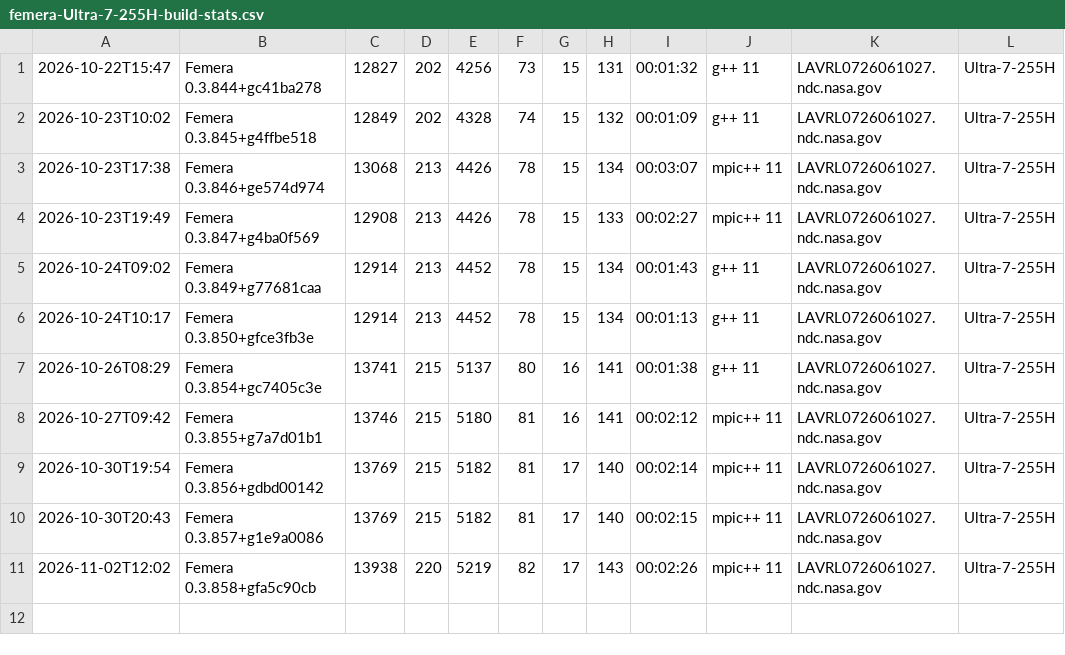
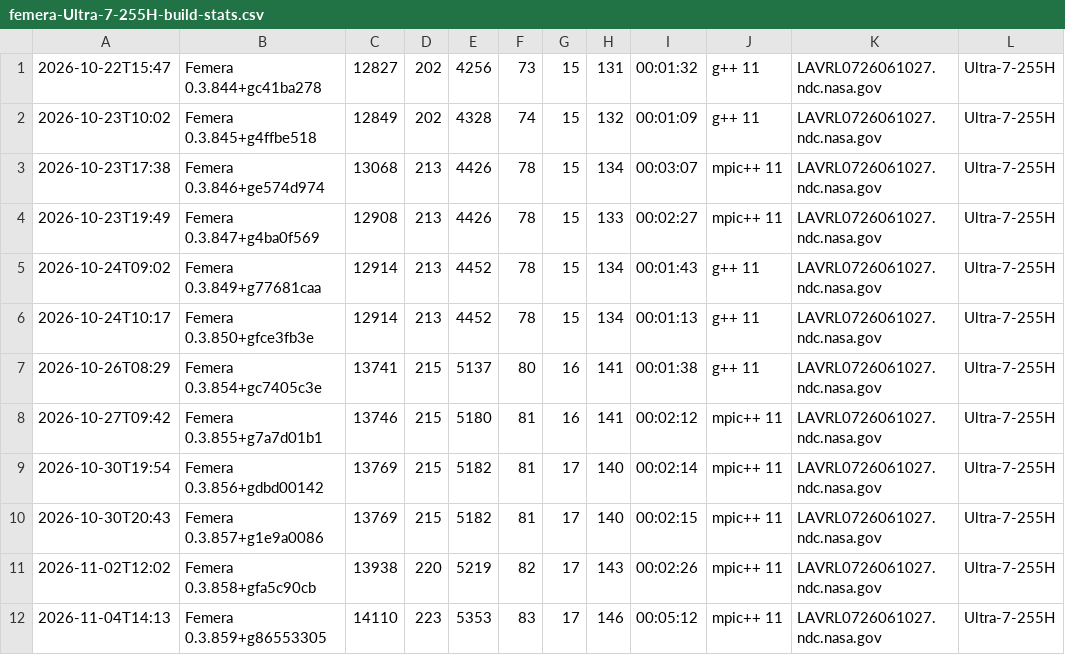
Before and after one commit to waggyz/femera-mini-app, a CSV file: data/src/femera-Ultra-7-255H-build-stats.csv, drawn as a sheet; the diff names each change by its address in the sheet, - before the commit and + after, or states it on an @@ line.

```diff
--- a/data/src/femera-Ultra-7-255H-build-stats.csv
+++ b/data/src/femera-Ultra-7-255H-build-stats.csv
+row 12: 2026-11-04T14:13 | Femera 0.3.859+g86553305 | 14110 | 223 | 5353 | 83 | 17 | 146 | 00:05:12 | mpic++ 11 | LAVRL0726061027.ndc.nasa.gov | Ultra-7-255H
```
Also changed, not shown: 9 other files.
